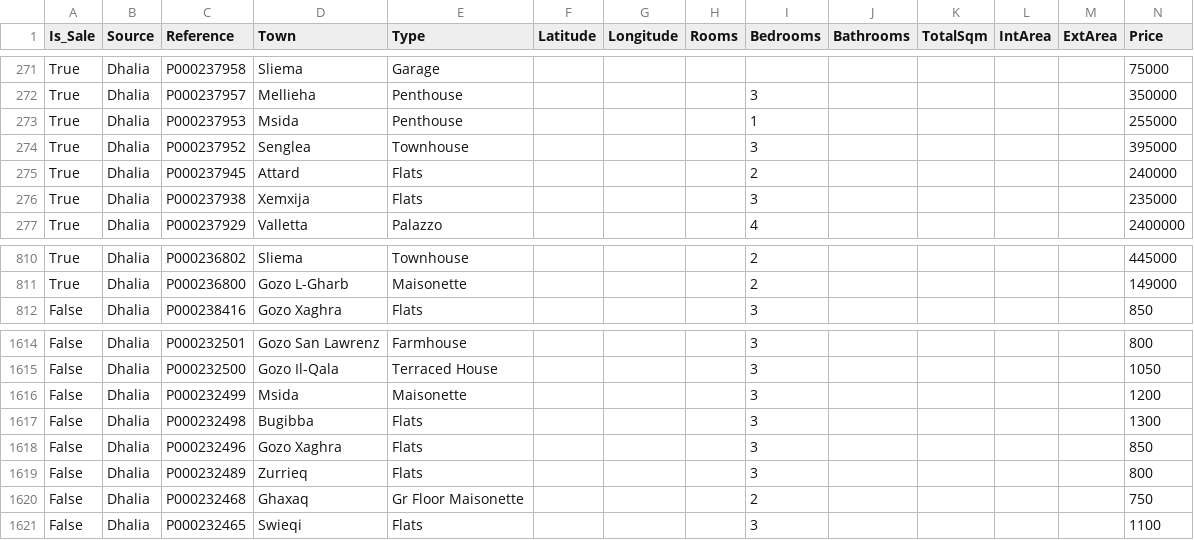
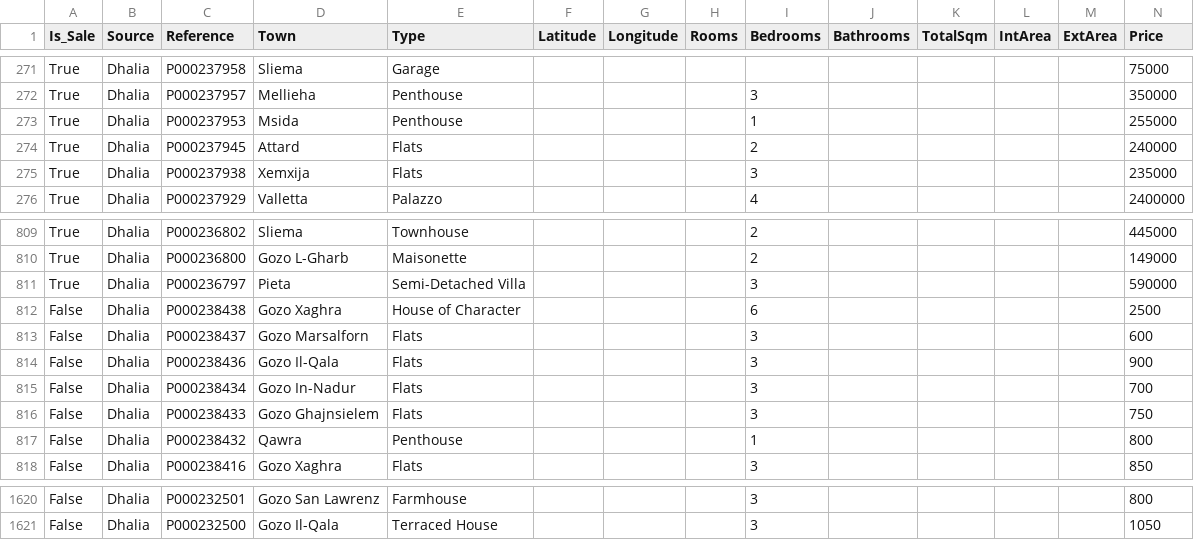
Before and after one commit to brandonabela/Malta-Property-Analysis, a CSV file: data/dhalia.csv, drawn as a sheet; only a part is shown, gaps mark what is left out; removed rows and columns are numbered as before the commit, all else as after; the diff names each change by its address in the sheet, - before the commit and + after, or states it on an @@ line.

```diff
--- a/data/dhalia.csv
+++ b/data/dhalia.csv
-row 274: True | Dhalia | P000237952 | Senglea | Townhouse |  |  |  | 3 |  |  |  |  | 395000
+row 811: True | Dhalia | P000236797 | Pieta | Semi-Detached Villa |  |  |  | 3 |  |  |  |  | 590000
+row 812: False | Dhalia | P000238438 | Gozo Xaghra | House of Character |  |  |  | 6 |  |  |  |  | 2500
+row 813: False | Dhalia | P000238437 | Gozo Marsalforn | Flats |  |  |  | 3 |  |  |  |  | 600
+row 814: False | Dhalia | P000238436 | Gozo Il-Qala | Flats |  |  |  | 3 |  |  |  |  | 900
+row 815: False | Dhalia | P000238434 | Gozo In-Nadur | Flats |  |  |  | 3 |  |  |  |  | 700
+row 816: False | Dhalia | P000238433 | Gozo Ghajnsielem | Flats |  |  |  | 3 |  |  |  |  | 750
+row 817: False | Dhalia | P000238432 | Qawra | Penthouse |  |  |  | 1 |  |  |  |  | 800
-row 1616: False | Dhalia | P000232499 | Msida | Maisonette |  |  |  | 3 |  |  |  |  | 1200
-row 1617: False | Dhalia | P000232498 | Bugibba | Flats |  |  |  | 3 |  |  |  |  | 1300
-row 1618: False | Dhalia | P000232496 | Gozo Xaghra | Flats |  |  |  | 3 |  |  |  |  | 850
-row 1619: False | Dhalia | P000232489 | Zurrieq | Flats |  |  |  | 3 |  |  |  |  | 800
-row 1620: False | Dhalia | P000232468 | Ghaxaq | Gr Floor Maisonette |  |  |  | 2 |  |  |  |  | 750
-row 1621: False | Dhalia | P000232465 | Swieqi | Flats |  |  |  | 3 |  |  |  |  | 1100
```
Also changed, not shown: data/saragrech.csv, 20 other files.
